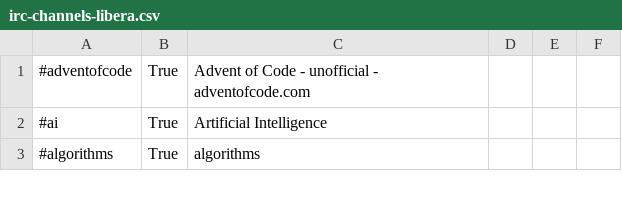
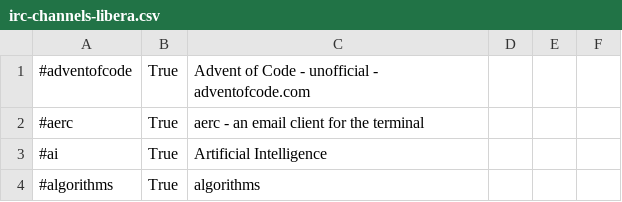
Before and after one commit to sunarch/sunarch-rc, a CSV file: ubuntu/zz-setup/irc/irc-channels-libera.csv, drawn as a sheet; only a part is shown.

Commit message:
Add IRC channel

```diff
--- a/ubuntu/zz-setup/irc/irc-channels-libera.csv
+++ b/ubuntu/zz-setup/irc/irc-channels-libera.csv
@@ -1,2 +1,3 @@
 #adventofcode,        True,  Advent of Code - unofficial - adventofcode.com
+#aerc,                True,  aerc - an email client for the terminal
 #ai,                  True,  Artificial Intelligence
```
